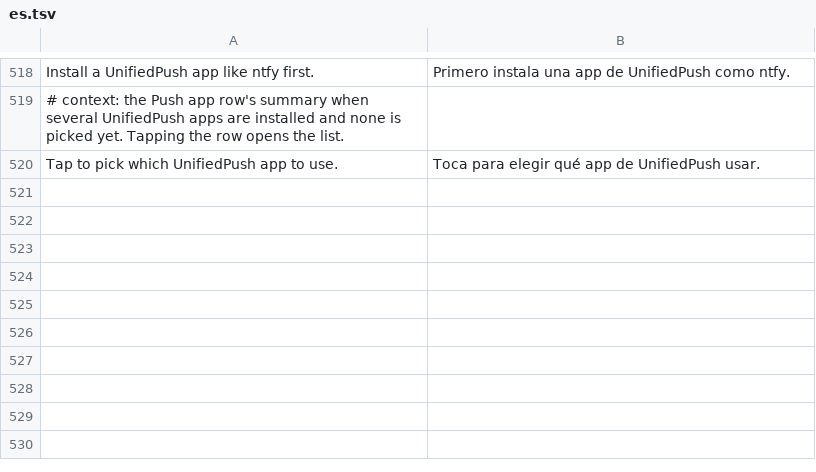
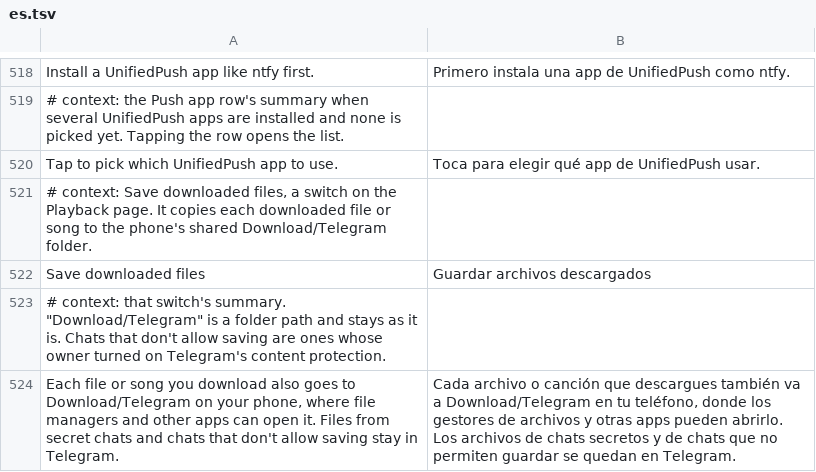
Before and after one commit to SysAdminDoc/HushTelegram, a TSV file: extensions/shared/library/src/main/l10n/es.tsv, drawn as a sheet; only a part is shown, gaps mark what is left out.

```diff
--- a/extensions/shared/library/src/main/l10n/es.tsv
+++ b/extensions/shared/library/src/main/l10n/es.tsv
@@ -520 +520,5 @@ Install a UnifiedPush app like ntfy first.	Primero instala una app de UnifiedPus
 Tap to pick which UnifiedPush app to use.	Toca para elegir qué app de UnifiedPush usar.
+# context: Save downloaded files, a switch on the Playback page. It copies each downloaded file or song to the phone's shared Download/Telegram folder.
+Save downloaded files	Guardar archivos descargados
+# context: that switch's summary. "Download/Telegram" is a folder path and stays as it is. Chats that don't allow saving are ones whose owner turned on Telegram's content protection.
+Each file or song you download also goes to Download/Telegram on your phone, where file managers and other apps can open it. Files from secret chats and chats that don't allow saving stay in Telegram.	Cada archivo o canción que descargues también va a Download/Telegram en tu teléfono, donde los gestores de archivos y otras apps pueden abrirlo. Los archivos de chats secretos y de chats que no permiten guardar se quedan en Telegram.
```
Also changed, not shown: extensions/shared/library/src/main/l10n/de.tsv, extensions/shared/library/src/main/l10n/in.tsv, 27 other files.
